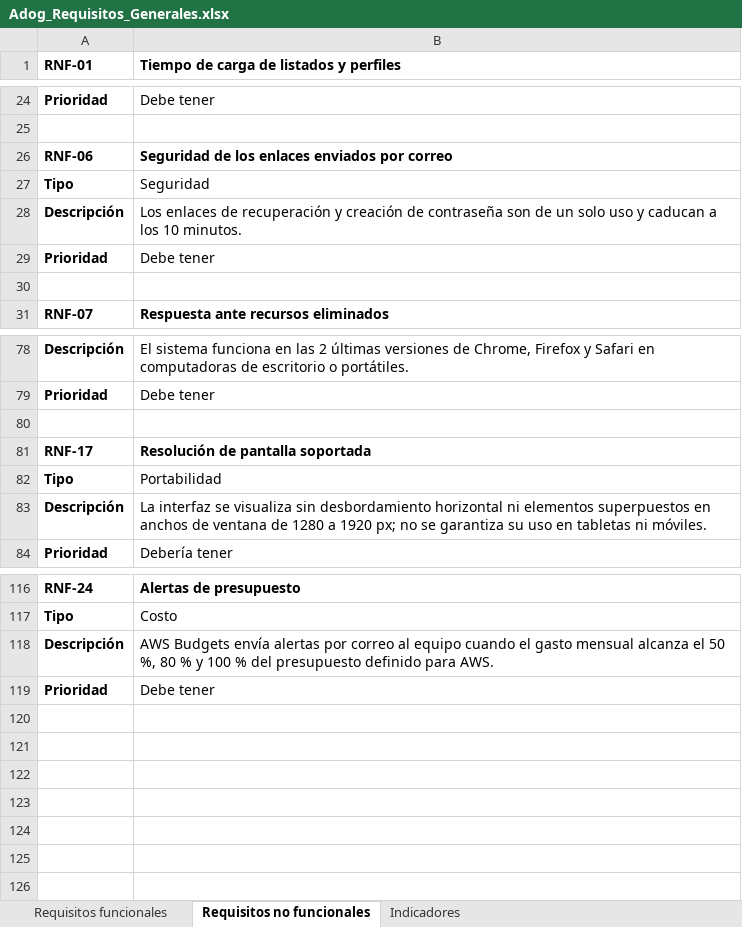
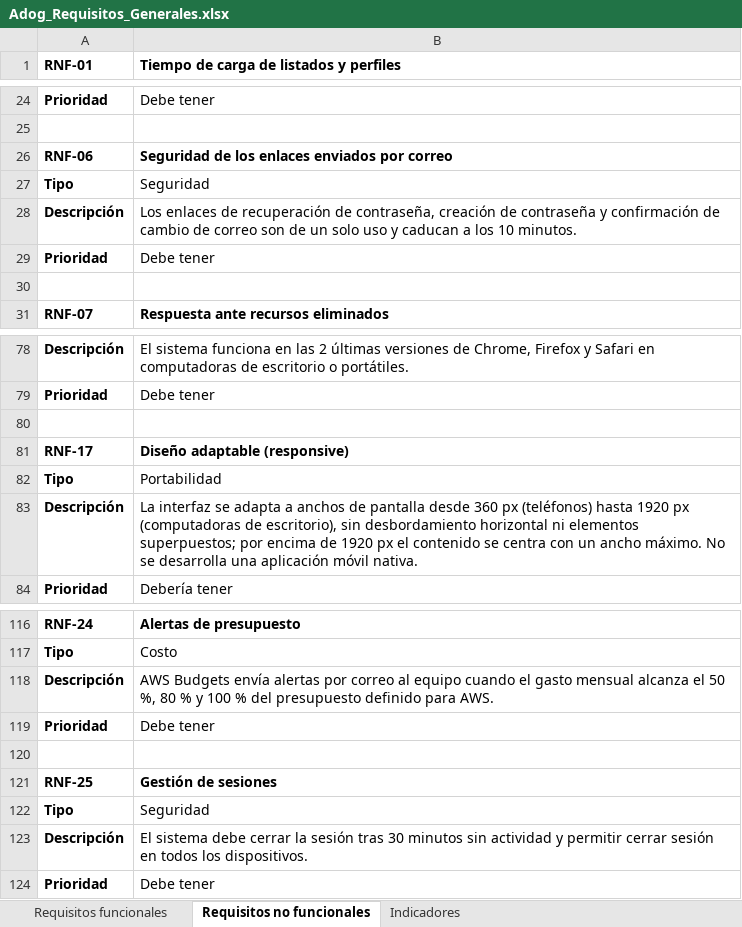
Before and after one commit to Magdala-Commitee-Corporation/adogtame-docs, an Excel workbook: Adog_Requisitos_Generales.xlsx, sheet Requisitos no funcionales, drawn as a sheet; only a part is shown, gaps mark what is left out; values as stored, in another font and other column widths than the file's, no borders; the diff names each change by its address in the sheet, - before the commit and + after, or states it on an @@ line.

```diff
--- a/Adog_Requisitos_Generales.xlsx (sheet Requisitos no funcionales)
+++ b/Adog_Requisitos_Generales.xlsx (sheet Requisitos no funcionales)
-B28: …de recuperación y creación de contraseña son de…
+B28: …de recuperación de contraseña, creación de contraseña y confirmación de cambio de correo son de…
-B81: Resolución de pantalla soportada
+B81: Diseño adaptable (responsive)
-B83: …interfaz se visualiza sin desbordamiento horizontal ni elementos superpuestos en anchos de ventana de 1280 a 1920 px; no se garantiza su uso en tabletas ni móviles.
+B83: …interfaz se adapta a anchos de pantalla desde 360 px (teléfonos) hasta 1920 px (computadoras de escritorio), sin desbordamiento horizontal ni elementos superpuestos; por encima de 1920 px el contenido se centra con un ancho máximo. No se desarrolla una aplicación móvil nativa.
+row 119: Prioridad | Debe tener
+row 120: (empty)
+row 121: RNF-25 | Gestión de sesiones
+row 122: Tipo | Seguridad
+row 123: Descripción | El sistema debe cerrar la sesión tras 30 minutos sin actividad y permitir cerrar sesión en todos los dispositivos.
```
Also changed, not shown: sheet Requisitos funcionales, 2 other files.
